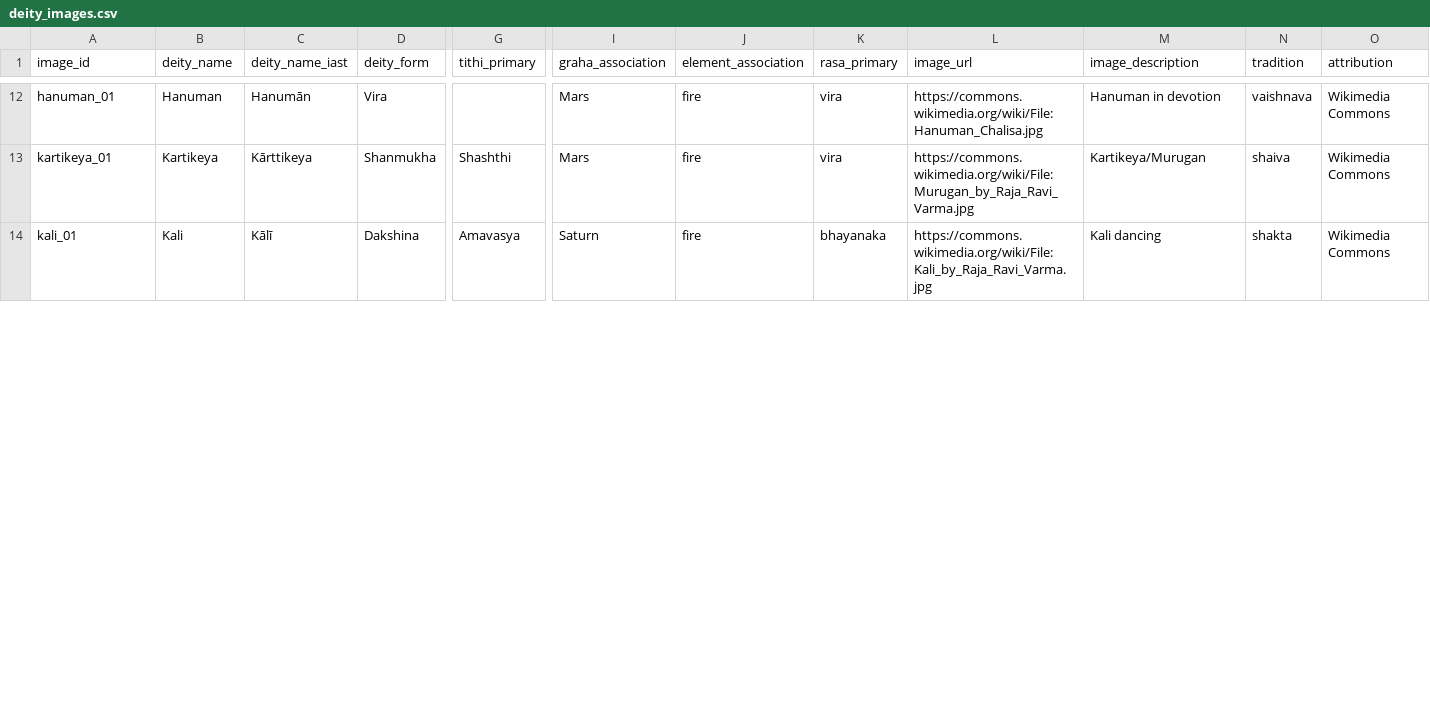
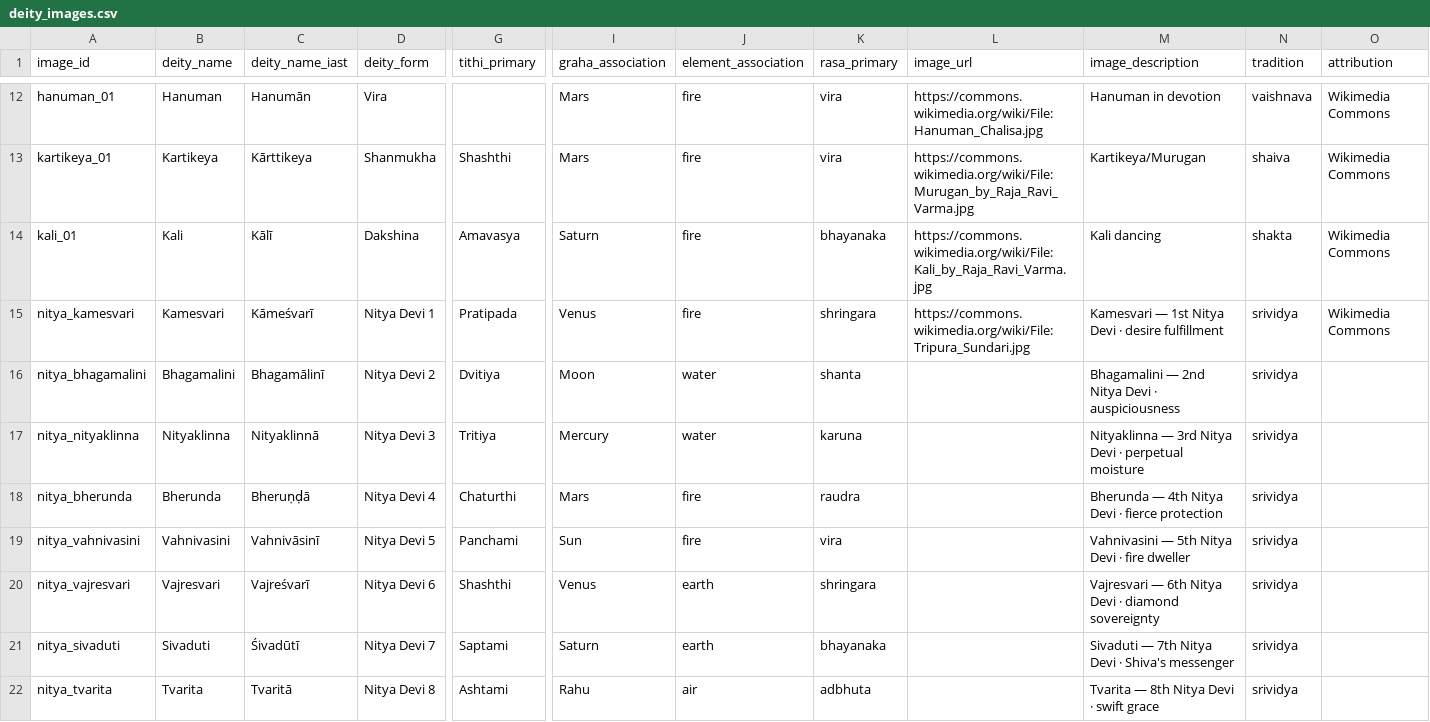
Before and after one commit to inahd/atlas_core, a CSV file: datasets/temples/deity_images.csv, drawn as a sheet; only a part is shown, gaps mark what is left out; rows hold the shown columns only; the diff covers the shown part only; the diff names each change by its address in the sheet, - before the commit and + after, or states it on an @@ line.

```diff
--- a/datasets/temples/deity_images.csv
+++ b/datasets/temples/deity_images.csv
+row 15: nitya_kamesvari | Kamesvari | Kāmeśvarī | Nitya Devi 1 | Pratipada | Venus | fire | shringara | https://commons.wikimedia.org/wiki/File:Tripura_Sundari.jpg | Kamesvari — 1st Nitya Devi · desire fulfillment | srividya | Wikimedia Commons
+row 16: nitya_bhagamalini | Bhagamalini | Bhagamālinī | Nitya Devi 2 | Dvitiya | Moon | water | shanta |  | Bhagamalini — 2nd Nitya Devi · auspiciousness | srividya
+row 17: nitya_nityaklinna | Nityaklinna | Nityaklinnā | Nitya Devi 3 | Tritiya | Mercury | water | karuna |  | Nityaklinna — 3rd Nitya Devi · perpetual moisture | srividya
+row 18: nitya_bherunda | Bherunda | Bheruṇḍā | Nitya Devi 4 | Chaturthi | Mars | fire | raudra |  | Bherunda — 4th Nitya Devi · fierce protection | srividya
+row 19: nitya_vahnivasini | Vahnivasini | Vahnivāsinī | Nitya Devi 5 | Panchami | Sun | fire | vira |  | Vahnivasini — 5th Nitya Devi · fire dweller | srividya
+row 20: nitya_vajresvari | Vajresvari | Vajreśvarī | Nitya Devi 6 | Shashthi | Venus | earth | shringara |  | Vajresvari — 6th Nitya Devi · diamond sovereignty | srividya
+row 21: nitya_sivaduti | Sivaduti | Śivadūtī | Nitya Devi 7 | Saptami | Saturn | earth | bhayanaka |  | Sivaduti — 7th Nitya Devi · Shiva's messenger | srividya
+row 22: nitya_tvarita | Tvarita | Tvaritā | Nitya Devi 8 | Ashtami | Rahu | air | adbhuta |  | Tvarita — 8th Nitya Devi · swift grace | srividya
```
Also changed, not shown: 5 added rows and 4 edited cells elsewhere in this file, datasets/temples/temple_streams.csv, 1 other file.
